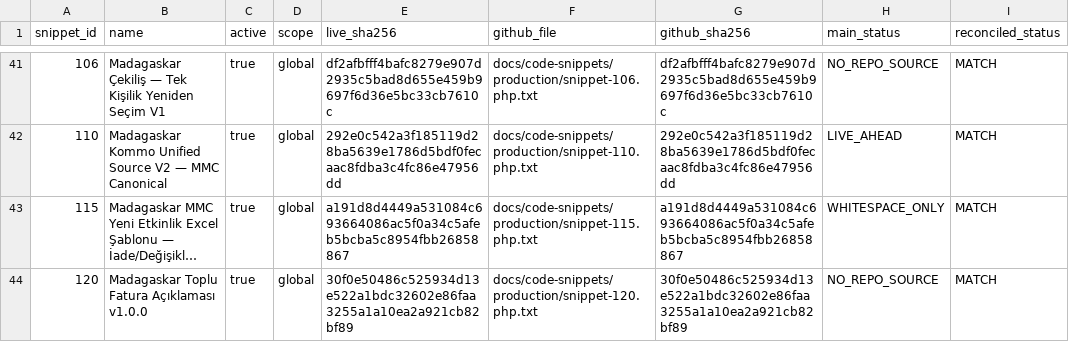
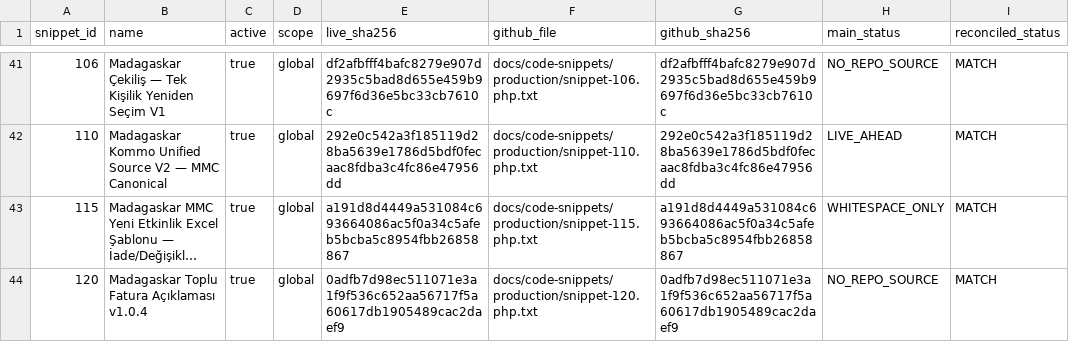
Before and after one commit to milanosirki-code/madagaskarsirki-wordpress, a CSV file: docs/STAGE4_ACTIVE_SNIPPETS_20261004.csv, drawn as a sheet; only a part is shown, gaps mark what is left out; long unchanged cells end in …; the diff names each change by its address in the sheet, - before the commit and + after, or states it on an @@ line.

Commit message:
Update audit inventory for concurrently changed production invoice snippet

```diff
--- a/docs/STAGE4_ACTIVE_SNIPPETS_20261004.csv
+++ b/docs/STAGE4_ACTIVE_SNIPPETS_20261004.csv
-B44 (name): Madagaskar Toplu Fatura Açıklaması v1.0.0
+B44 (name): Madagaskar Toplu Fatura Açıklaması v1.0.4
-E44 (live_sha256): 30f0e50486c525934d13e522a1bdc32602e86faa3255a1a10ea2a921cb82bf89
+E44 (live_sha256): 0adfb7d98ec511071e3a1f9f536c652aa56717f5a60617db1905489cac2daef9
-G44 (github_sha256): 30f0e50486c525934d13e522a1bdc32602e86faa3255a1a10ea2a921cb82bf89
+G44 (github_sha256): 0adfb7d98ec511071e3a1f9f536c652aa56717f5a60617db1905489cac2daef9
```
Also changed, not shown: 3 other files.
